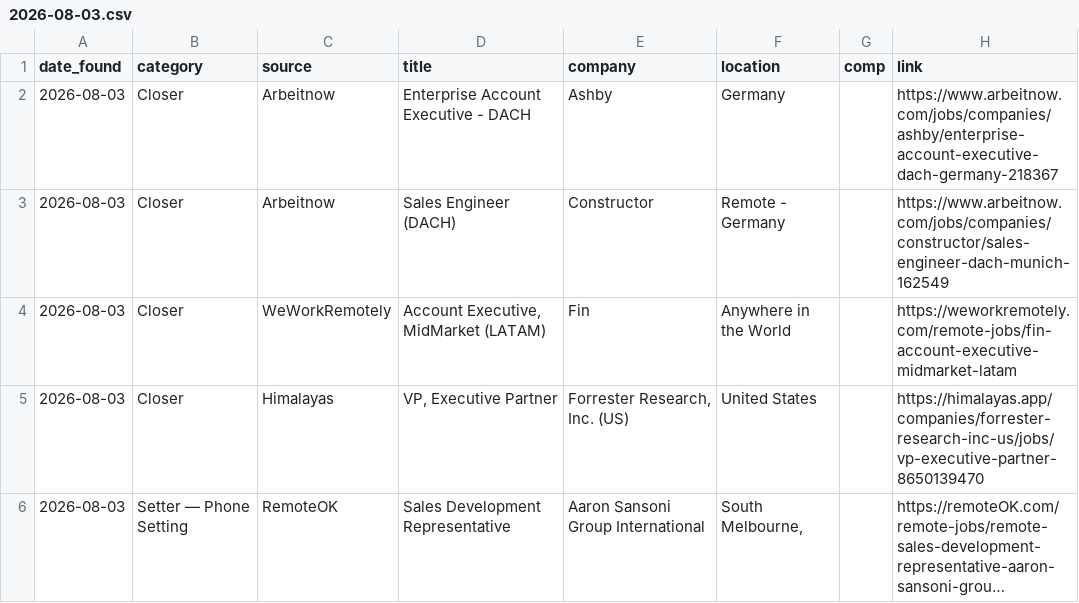
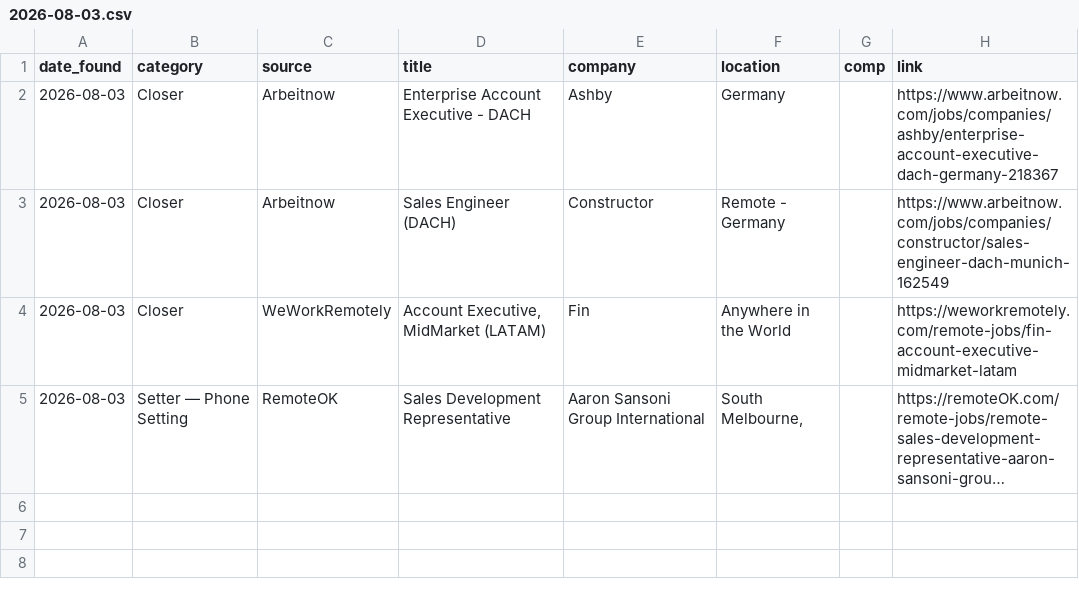
Before and after one commit to annaaimodel/better-prompt-ai-main, a CSV file: jobs/daily/2026-08-03.csv, drawn as a sheet; long unchanged cells end in …; the diff names each change by its address in the sheet, - before the commit and + after, or states it on an @@ line.

```diff
--- a/jobs/daily/2026-08-03.csv
+++ b/jobs/daily/2026-08-03.csv
-row 5: 2026-08-03 | Closer | Himalayas | VP, Executive Partner | Forrester Research, Inc. (US) | United States |  | https://himalayas.app/companies/forrester-research-inc-us/jobs/vp-executive-partner-8650139470
```
Also changed, not shown: 4 other files.
